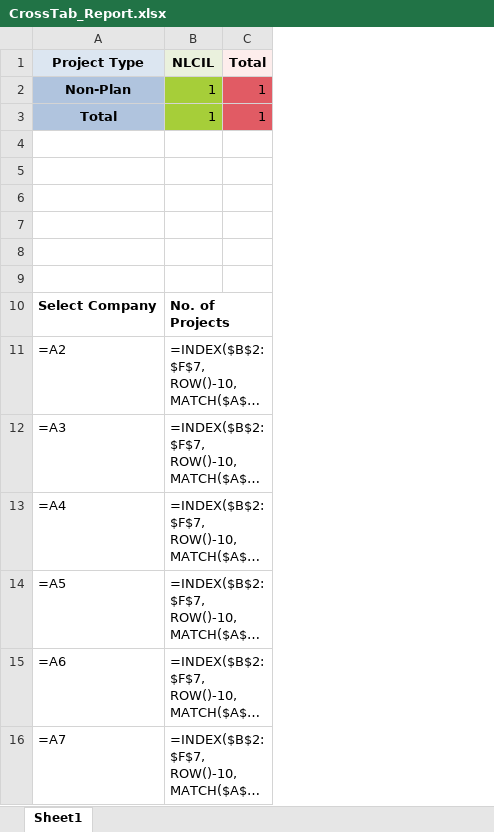
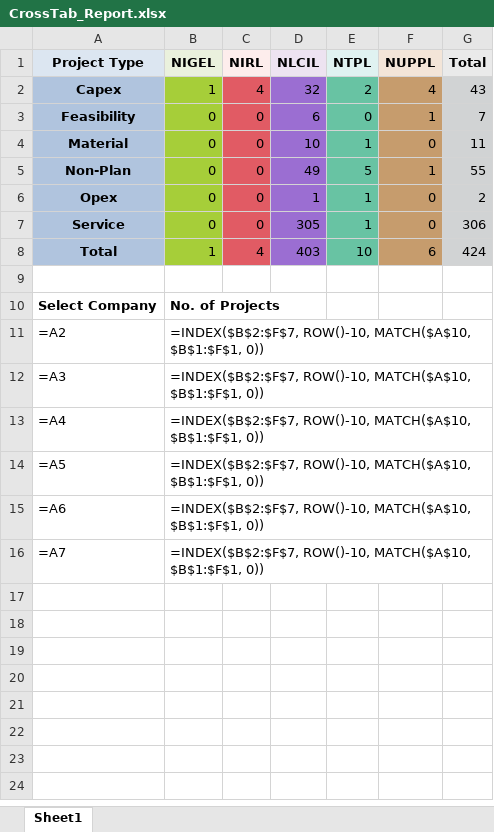
Before and after one commit to varatharajan-t/PS-Reports-, an Excel workbook: Code/data/reports/CrossTab_Report.xlsx, sheet Sheet1, drawn as a sheet; long unchanged cells end in …; values as stored, in another font and other column widths than the file's, no borders; formulas without a stored value are shown as written; charts and pictures not drawn; removed rows and columns are numbered as before the commit, all else as after; the diff names each change by its address in the sheet, - before the commit and + after, or states it on an @@ line.

```diff
--- a/Code/data/reports/CrossTab_Report.xlsx (sheet Sheet1)
+++ b/Code/data/reports/CrossTab_Report.xlsx (sheet Sheet1)
+column C (NIRL), row 5: 0; row 8: 4
+column D (NLCIL), row 5: 49; row 8: 403
+column E (NTPL), row 5: 5; row 8: 10
+column F (NUPPL), row 5: 1; row 8: 6
-B1: NLCIL
+B1: NIGEL
+row 2: Capex | 1 | 4 | 32 | 2 | 4 | 43
+row 3: Feasibility | 0 | 0 | 6 | 0 | 1 | 7
+row 4: Material | 0 | 0 | 10 | 1 | 0 | 11
-B5 (NIGEL): 1
+B5 (NIGEL): 0
-G5 (Total): 1
+G5 (Total): 55
-G5 fill: #E15B64
+G5 fill: #D1D3D4
+row 6: Opex | 0 | 0 | 1 | 1 | 0 | 2
+row 7: Service | 0 | 0 | 305 | 1 | 0 | 306
-G8 (Total): 1
+G8 (Total): 424
-G8 fill: #E15B64
+G8 fill: #D1D3D4
-row 4: (empty)
-row 5: (empty)
-row 6: (empty)
-row 7: (empty)
-row 8: (empty)
```
Also changed, not shown: Code/data/reports/ProjectsListSummary.xlsx, Code/data/reports/TS2_558.xlsx, 32 other files.
